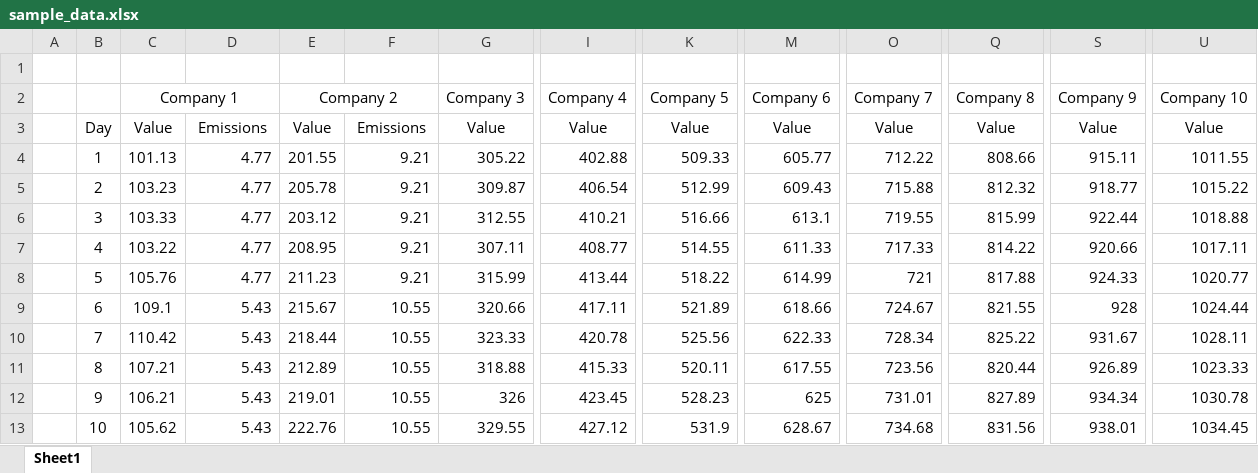
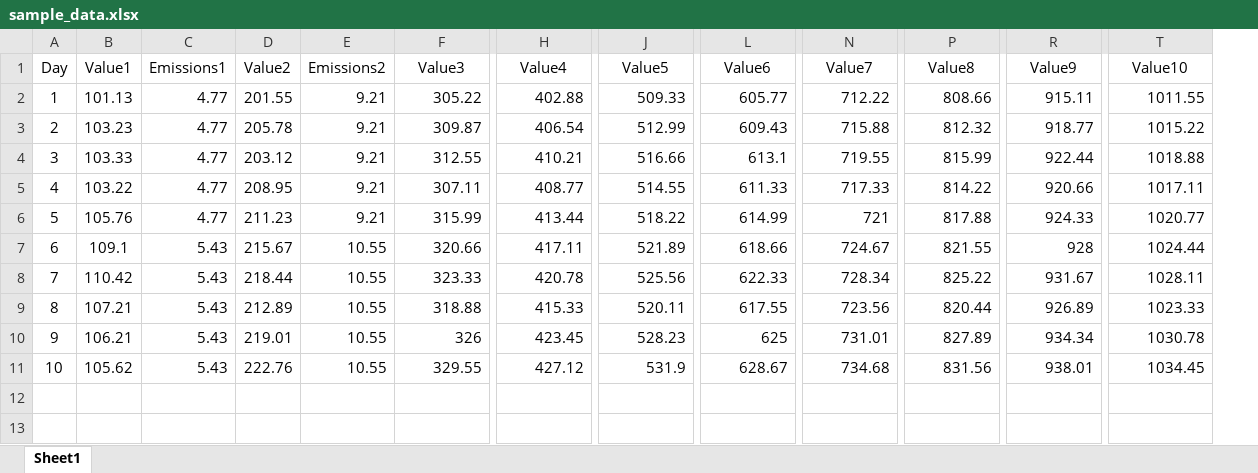
Before and after one commit to sg9372/ME40321-CVXPY-Further-Model, an Excel workbook: sample_data.xlsx, sheet Sheet1, drawn as a sheet; only a part is shown, gaps mark what is left out; values as stored, in another font and other column widths than the file's, no borders; removed rows and columns are numbered as before the commit, all else as after; rows hold the shown columns only; the diff covers the shown part only; the diff names each change by its address in the sheet, - before the commit and + after, or states it on an @@ line.

Commit message:
Extract Data Working
Extracts average values and mean in a given range

```diff
--- a/sample_data.xlsx (sheet Sheet1)
+++ b/sample_data.xlsx (sheet Sheet1)
-column A, empty
-row 1: (empty)
-row 2:  |  | Company 1 |  | Company 2 |  | Company 3 | Company 4 | Company 5 | Company 6 | Company 7 | Company 8 | Company 9 | Company 10
-B1: Value
+B1: Value1
-C1: Emissions
+C1: Emissions1
-D1: Value
+D1: Value2
-E1: Emissions
+E1: Emissions2
-F1: Value
+F1: Value3
-H1: Value
+H1: Value4
-J1: Value
+J1: Value5
-L1: Value
+L1: Value6
-N1: Value
+N1: Value7
-P1: Value
+P1: Value8
-R1: Value
+R1: Value9
-T1: Value
+T1: Value10
```
Also changed, not shown: 8 edited cells elsewhere in this sheet, 2 other files.
